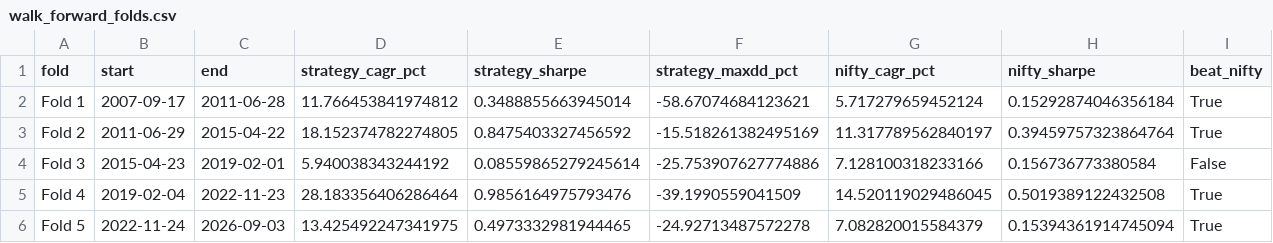
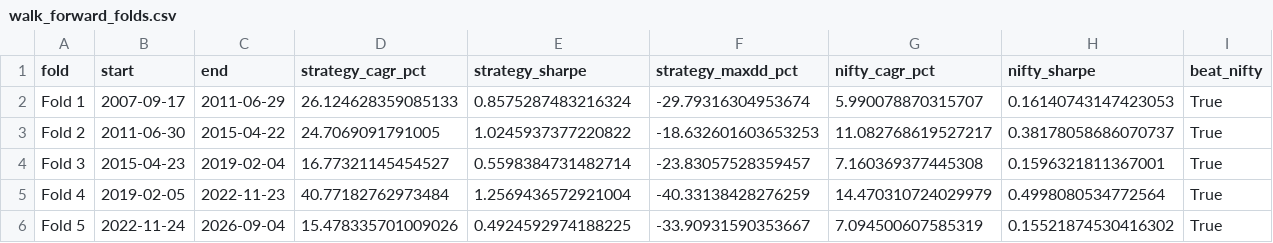
Before and after one commit to na6ayana/R1-v3i, a CSV file: output/walk_forward_folds.csv, drawn as a sheet.

```diff
--- a/output/walk_forward_folds.csv
+++ b/output/walk_forward_folds.csv
@@ -1,6 +1,6 @@
 fold,start,end,strategy_cagr_pct,strategy_sharpe,strategy_maxdd_pct,nifty_cagr_pct,nifty_sharpe,beat_nifty
-Fold 1,2007-09-17,2011-06-28,11.766453841974812,0.3488855663945014,-58.67074684123621,5.717279659452124,0.15292874046356184,True
-Fold 2,2011-06-29,2015-04-22,18.152374782274805,0.8475403327456592,-15.518261382495169,11.317789562840197,0.39459757323864764,True
-Fold 3,2015-04-23,2019-02-01,5.940038343244192,0.08559865279245614,-25.753907627774886,7.128100318233166,0.156736773380584,False
-Fold 4,2019-02-04,2022-11-23,28.183356406286464,0.9856164975793476,-39.1990559041509,14.520119029486045,0.5019389122432508,True
-Fold 5,2022-11-24,2026-09-03,13.425492247341975,0.4973332981944465,-24.92713487572278,7.082820015584379,0.15394361914745094,True
+Fold 1,2007-09-17,2011-06-29,26.124628359085133,0.8575287483216324,-29.79316304953674,5.990078870315707,0.16140743147423053,True
+Fold 2,2011-06-30,2015-04-22,24.7069091791005,1.0245937377220822,-18.632601603653253,11.082768619527217,0.38178058686070737,True
+Fold 3,2015-04-23,2019-02-04,16.77321145454527,0.5598384731482714,-23.83057528359457,7.160369377445308,0.1596321811367001,True
+Fold 4,2019-02-05,2022-11-23,40.77182762973484,1.2569436572921004,-40.33138428276259,14.470310724029979,0.4998080534772564,True
+Fold 5,2022-11-24,2026-09-04,15.478335701009026,0.4924592974188225,-33.90931590353667,7.094500607585319,0.15521874530416302,True
```
Also changed, not shown: output/benchmark_summary.csv, output/goldbees_summary.csv, 32 other files.
